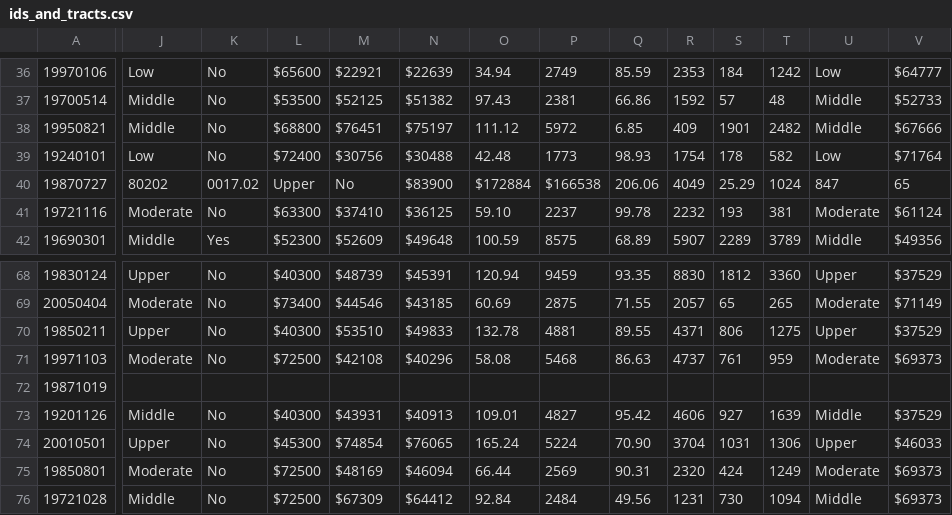
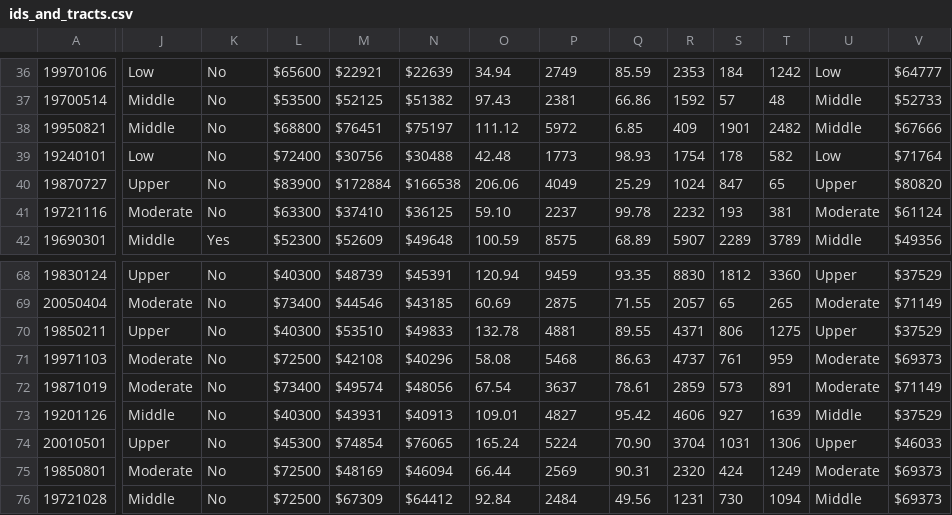
Before and after one commit to Matt-Brigida/mdi_demographic_data, a CSV file: ids_and_tracts.csv, drawn as a sheet; only a part is shown, gaps mark what is left out; the diff covers the shown part only; the diff names each change by its address in the sheet, - before the commit and + after, or states it on an @@ line.

Commit message:
fixed 2 lines

```diff
--- a/ids_and_tracts.csv
+++ b/ids_and_tracts.csv
-J40: 80202
+J40: Upper
-K40: 0017.02
+K40: No
-L40: Upper
+L40: $83900
-M40: No
+M40: $172884
-N40: $83900
+N40: $166538
-O40: $172884
+O40: 206.06
-P40: $166538
+P40: 4049
-Q40: 206.06
+Q40: 25.29
-R40: 4049
+R40: 1024
-S40: 25.29
+S40: 847
-T40: 1024
+T40: 65
-U40: 847
+U40: Upper
-V40: 65
+V40: $80820
-J72: (empty)
+J72: Moderate
-K72: (empty)
+K72: No
-L72: (empty)
+L72: $73400
-M72: (empty)
+M72: $49574
-N72: (empty)
+N72: $48056
-O72: (empty)
+O72: 67.54
-P72: (empty)
+P72: 3637
-Q72: (empty)
+Q72: 78.61
-R72: (empty)
+R72: 2859
-S72: (empty)
+S72: 573
-T72: (empty)
+T72: 891
-U72: (empty)
+U72: Moderate
-V72: (empty)
+V72: $71149
```
Also changed, not shown: 42 edited cells elsewhere in this file.
